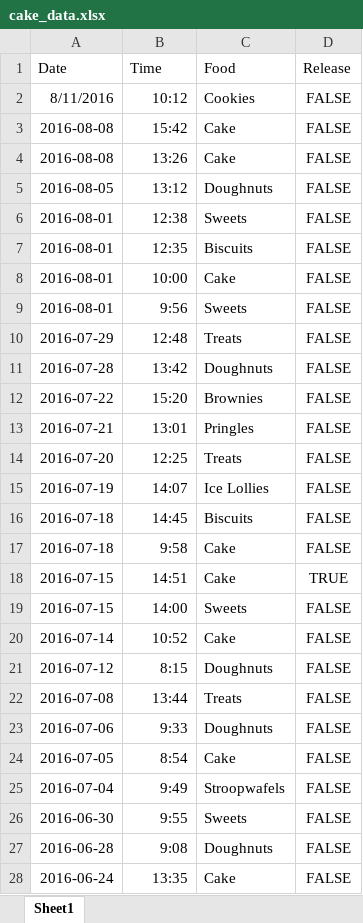
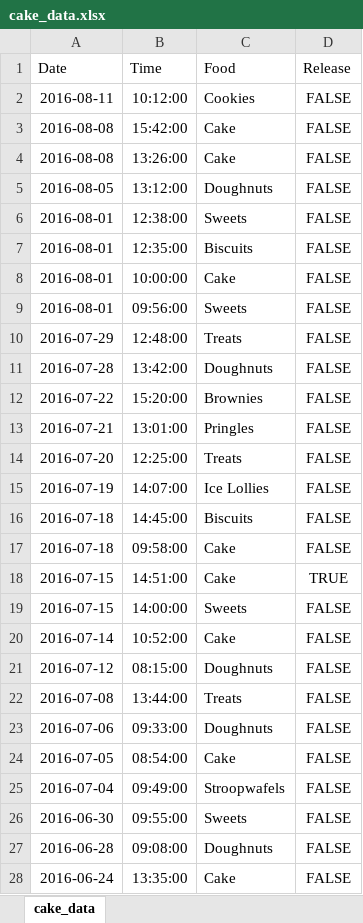
Before and after one commit to Rosalita/cake_data, an Excel workbook: cake_data.xlsx, sheet cake_data, drawn as a sheet; only a part is shown; values as stored, in another font and other column widths than the file's, no borders; the diff covers the shown part only; the diff names each change by its address in the sheet, - before the commit and + after, or states it on an @@ line.

```diff
--- a/cake_data.xlsx (sheet cake_data)
+++ b/cake_data.xlsx (sheet cake_data)
-sheet tab: Sheet1
+sheet tab: cake_data
-A2 (Date): 8/11/2016
+A2 (Date): 2016-08-11
-B2 (Time): 10:12
+B2 (Time): 10:12:00
-B3 (Time): 15:42
+B3 (Time): 15:42:00
-B4 (Time): 13:26
+B4 (Time): 13:26:00
-B5 (Time): 13:12
+B5 (Time): 13:12:00
-B6 (Time): 12:38
+B6 (Time): 12:38:00
-B7 (Time): 12:35
+B7 (Time): 12:35:00
-B8 (Time): 10:00
+B8 (Time): 10:00:00
-B9 (Time): 9:56
+B9 (Time): 09:56:00
-B10 (Time): 12:48
+B10 (Time): 12:48:00
-B11 (Time): 13:42
+B11 (Time): 13:42:00
-B12 (Time): 15:20
+B12 (Time): 15:20:00
-B13 (Time): 13:01
+B13 (Time): 13:01:00
-B14 (Time): 12:25
+B14 (Time): 12:25:00
-B15 (Time): 14:07
+B15 (Time): 14:07:00
-B16 (Time): 14:45
+B16 (Time): 14:45:00
-B17 (Time): 9:58
+B17 (Time): 09:58:00
-B18 (Time): 14:51
+B18 (Time): 14:51:00
-B19 (Time): 14:00
+B19 (Time): 14:00:00
-B20 (Time): 10:52
+B20 (Time): 10:52:00
-B21 (Time): 8:15
+B21 (Time): 08:15:00
-B22 (Time): 13:44
+B22 (Time): 13:44:00
-B23 (Time): 9:33
+B23 (Time): 09:33:00
-B24 (Time): 8:54
+B24 (Time): 08:54:00
-B25 (Time): 9:49
+B25 (Time): 09:49:00
-B26 (Time): 9:55
+B26 (Time): 09:55:00
-B27 (Time): 9:08
+B27 (Time): 09:08:00
-B28 (Time): 13:35
+B28 (Time): 13:35:00
```
Also changed, not shown: 83 edited cells elsewhere in this sheet, 1 other file.
